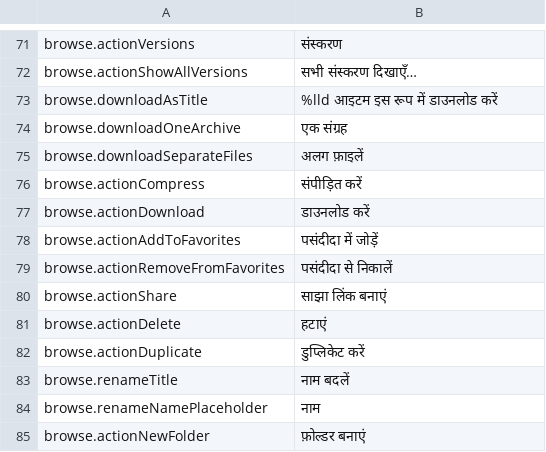
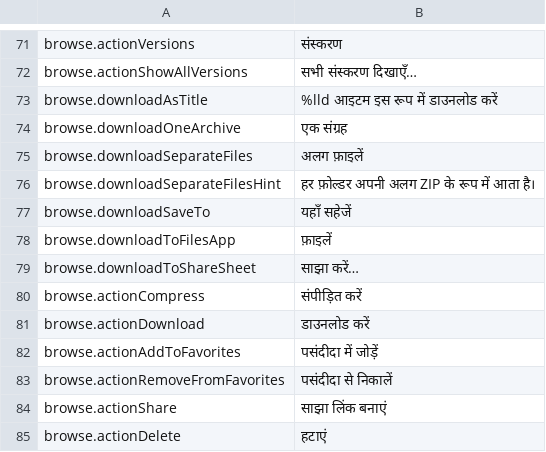
Before and after one commit to PhillipMaizza/NextExplorer-iOS, a TSV file: Packages/Localization/translations/hi.tsv, drawn as a sheet; only a part is shown, gaps mark what is left out; the shorter side is filled out with more unchanged rows.

Commit message:
NXTIOS-0197: Files and folders picked together download on iPhone and iPad instead of losing the folders
Save to Device dropped every folder in a selection without saying so. A mixed selection now asks, as on
the Mac: One Archive (one zip named after the folder on screen, built by the server) or Separate Files
(each folder as its own zip), then Files for the Save to Files panel or Share… for the share sheet.
Only folders skip the question and go to Files as zips; only files keep Save to Device, with pictures
and videos going to Photos.

The queue stages these the way Save to Device already does, hands the share sheet its staged copies
once the Save to Files panel is out of the way, and drops them when the sheet closes.

```diff
--- a/Packages/Localization/translations/hi.tsv
+++ b/Packages/Localization/translations/hi.tsv
@@ -75,2 +75,6 @@ browse.downloadOneArchive	एक संग्रह
 browse.downloadSeparateFiles	अलग फ़ाइलें
+browse.downloadSeparateFilesHint	हर फ़ोल्डर अपनी अलग ZIP के रूप में आता है।
+browse.downloadSaveTo	यहाँ सहेजें
+browse.downloadToFilesApp	फ़ाइलें
+browse.downloadToShareSheet	साझा करें…
 browse.actionCompress	संपीड़ित करें
```
Also changed, not shown: Packages/Localization/translations/el.tsv, Packages/Localization/translations/ru.tsv, 42 other files.
